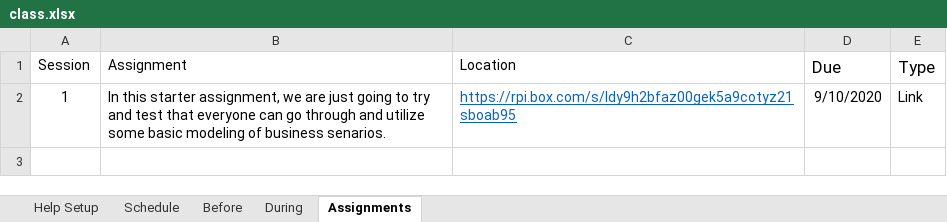
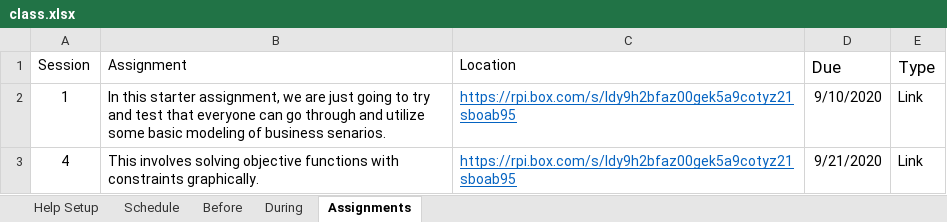
Before and after one commit to rpi-techfundamentals/ms-website-fall-2020, an Excel workbook: config/class.xlsx, sheet Assignments, drawn as a sheet; values as stored, in another font and other column widths than the file's, no borders; the diff names each change by its address in the sheet, - before the commit and + after, or states it on an @@ line.

```diff
--- a/config/class.xlsx (sheet Assignments)
+++ b/config/class.xlsx (sheet Assignments)
+row 3: 4 | This involves solving objective functions with constraints graphically. | https://rpi.box.com/s/ldy9h2bfaz00gek5a9cotyz21sboab95 | 9/21/2020 | Link
```
Also changed, not shown: sheet During, sheet Before, 22 other files.
